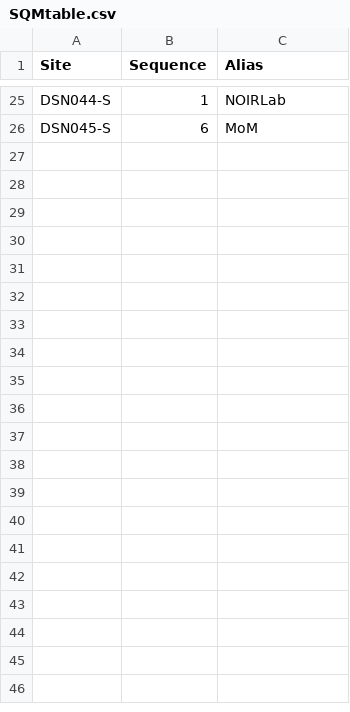
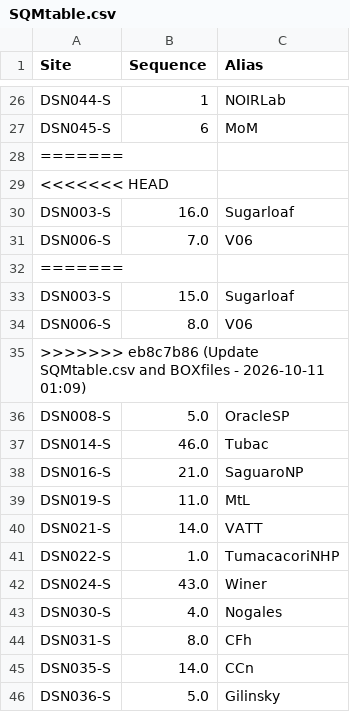
Before and after one commit to soazcomms/soazcomms.github.io, a CSV file: DSNdata/SQMtable.csv, drawn as a sheet; only a part is shown, gaps mark what is left out; the diff covers the shown part only.

```diff
--- a/DSNdata/SQMtable.csv
+++ b/DSNdata/SQMtable.csv
@@ -26 +27,20 @@ DSN044-S,1,NOIRLab
 DSN045-S,6,MoM
+=======
+<<<<<<< HEAD,,
+DSN003-S,16.0,Sugarloaf
+DSN006-S,7.0,V06
+=======,,
+DSN003-S,15.0,Sugarloaf
+DSN006-S,8.0,V06
+>>>>>>> eb8c7b86 (Update SQMtable.csv and BOXfiles - 2026-10-11 01:09),,
+DSN008-S,5.0,OracleSP
+DSN014-S,46.0,Tubac
+DSN016-S,21.0,SaguaroNP
+DSN019-S,11.0,MtL
+DSN021-S,14.0,VATT
+DSN022-S,1.0,TumacacoriNHP
+DSN024-S,43.0,Winer
+DSN030-S,4.0,Nogales
+DSN031-S,8.0,CFh
+DSN035-S,14.0,CCn
+DSN036-S,5.0,Gilinsky
```
Also changed, not shown: 10 added rows elsewhere in this file, 1 other file.
